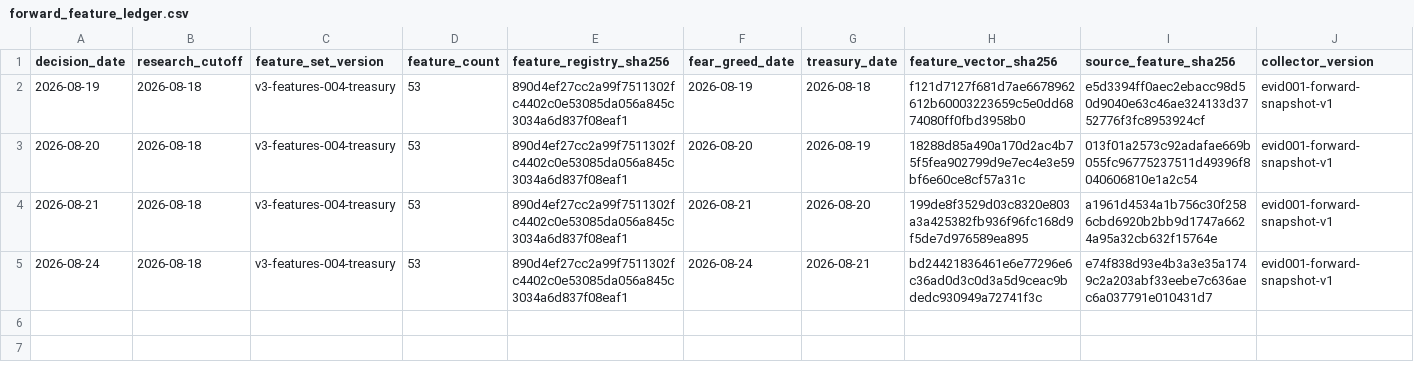
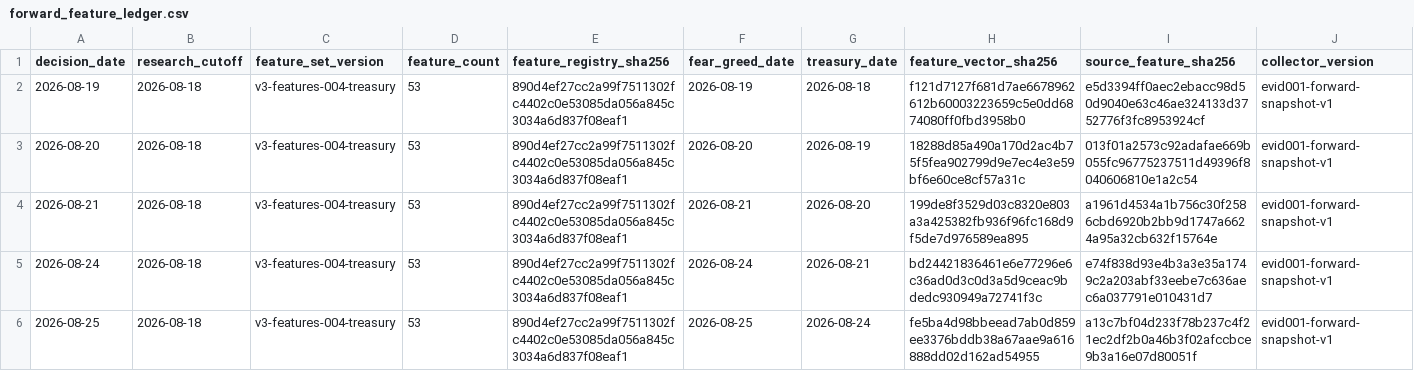
Before and after one commit to george962/FearGreedIndex, a CSV file: v3/evidence/forward_feature_ledger.csv, drawn as a sheet; only a part is shown; rows hold the shown columns only; the diff names each change by its address in the sheet, - before the commit and + after, or states it on an @@ line.

```diff
--- a/v3/evidence/forward_feature_ledger.csv
+++ b/v3/evidence/forward_feature_ledger.csv
+row 6: 2026-08-25 | 2026-08-18 | v3-features-004-treasury | 53 | 890d4ef27cc2a99f7511302fc4402c0e53085da056a845c3034a6d837f08eaf1 | 2026-08-25 | 2026-08-24 | fe5ba4d98bbeead7ab0d859ee3376bddb38a67aae9a616888dd02d162ad54955 | a13c7bf04d233f78b237c4f21ec2df2b0a46b3f02afccbce9b3a16e07d80051f | evid001-forward-snapshot-v1
```
Also changed, not shown: v3/evidence/forward_treasury_source.csv, v3/evidence/shadow_prediction_ledger.csv.
